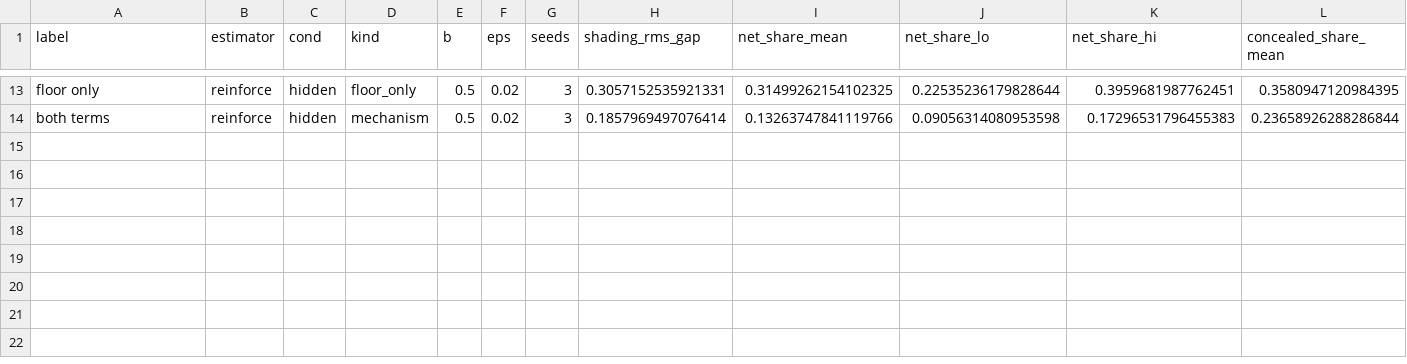
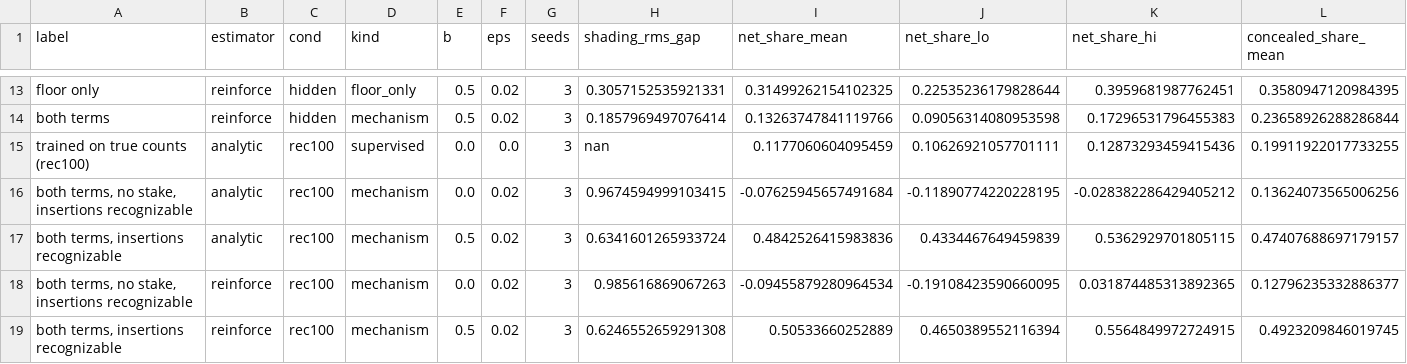
Before and after one commit to lsshepard/scalable-oversight, a CSV file: results/trained/qwen05_cpu/analysis/table.csv, drawn as a sheet; only a part is shown, gaps mark what is left out; rows hold the shown columns only; the diff names each change by its address in the sheet, - before the commit and + after, or states it on an @@ line.

```diff
--- a/results/trained/qwen05_cpu/analysis/table.csv
+++ b/results/trained/qwen05_cpu/analysis/table.csv
+row 15: trained on true counts (rec100) | analytic | rec100 | supervised | 0.0 | 0.0 | 3 | nan | 0.1177060604095459 | 0.10626921057701111 | 0.12873293459415436 | 0.19911922017733255
+row 16: both terms, no stake, insertions recognizable | analytic | rec100 | mechanism | 0.0 | 0.02 | 3 | 0.9674594999103415 | -0.07625945657491684 | -0.11890774220228195 | -0.028382286429405212 | 0.13624073565006256
+row 17: both terms, insertions recognizable | analytic | rec100 | mechanism | 0.5 | 0.02 | 3 | 0.6341601265933724 | 0.4842526415983836 | 0.4334467649459839 | 0.5362929701805115 | 0.47407688697179157
+row 18: both terms, no stake, insertions recognizable | reinforce | rec100 | mechanism | 0.0 | 0.02 | 3 | 0.985616869067263 | -0.09455879280964534 | -0.19108423590660095 | 0.031874485313892365 | 0.12796235332886377
+row 19: both terms, insertions recognizable | reinforce | rec100 | mechanism | 0.5 | 0.02 | 3 | 0.6246552659291308 | 0.50533660252889 | 0.4650389552116394 | 0.5564849972724915 | 0.4923209846019745
```
Also changed, not shown: 12 other files.
